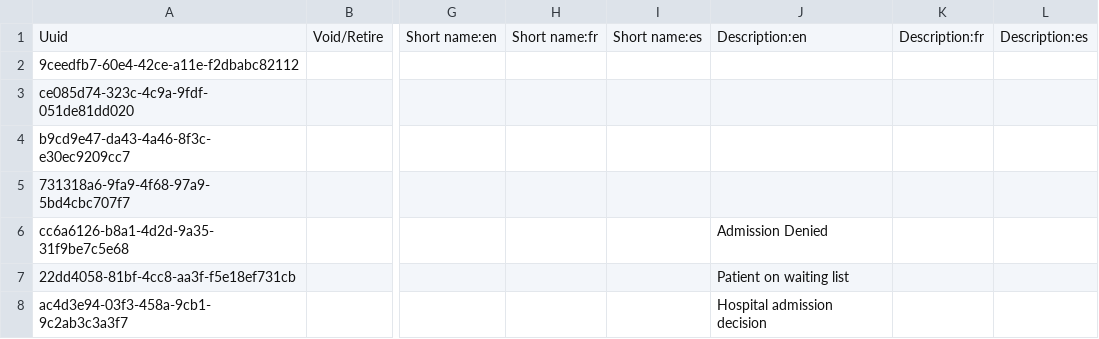
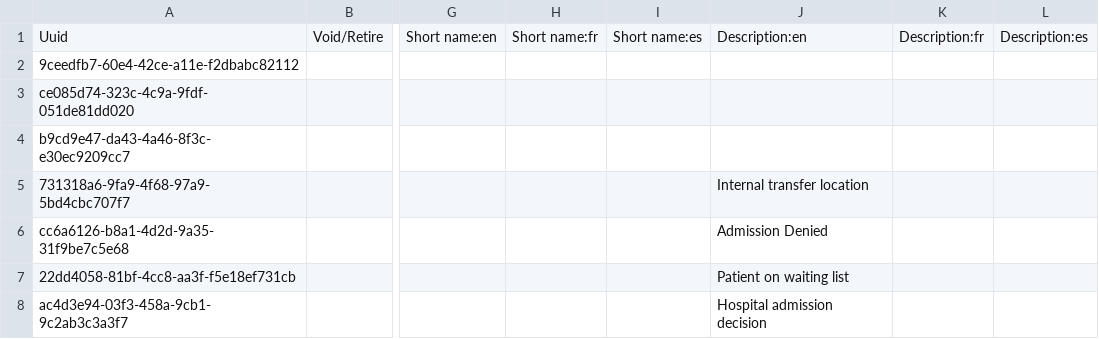
Before and after one commit to AMPATH/openmrs-content-amrs, a CSV file: configuration/backend_configuration/concepts/disposition.csv, drawn as a sheet; only a part is shown, gaps mark what is left out; the diff names each change by its address in the sheet, - before the commit and + after, or states it on an @@ line.

Commit message:
Edit admission concepts

```diff
--- a/configuration/backend_configuration/concepts/disposition.csv
+++ b/configuration/backend_configuration/concepts/disposition.csv
-J5: (empty)
+J5: Internal transfer location
```
